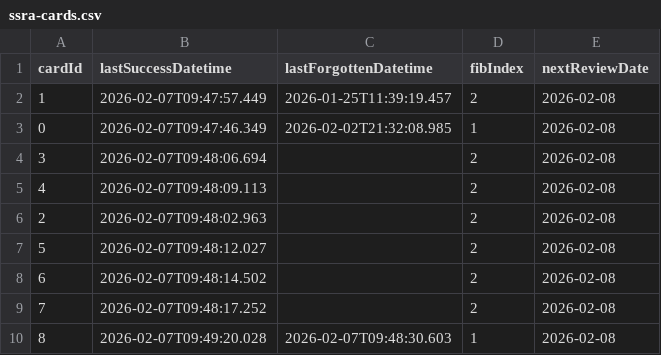
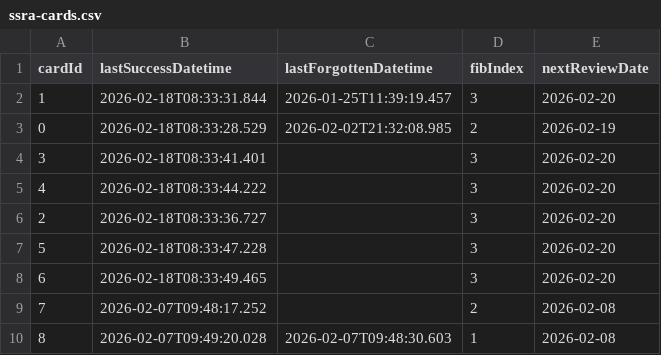
Before and after one commit to vOmaro/cards, a CSV file: spanish/ssra-cards.csv, drawn as a sheet; only a part is shown.

Commit message:
Update spanish/ssra-cards.csv: update review schedule for 42 card(s)

```diff
--- a/spanish/ssra-cards.csv
+++ b/spanish/ssra-cards.csv
@@ -1,9 +1,9 @@
 cardId,lastSuccessDatetime,lastForgottenDatetime,fibIndex,nextReviewDate
-1,2026-02-07T09:47:57.449,2026-01-25T11:39:19.457,2,2026-02-08
-0,2026-02-07T09:47:46.349,2026-02-02T21:32:08.985,1,2026-02-08
-3,2026-02-07T09:48:06.694,,2,2026-02-08
-4,2026-02-07T09:48:09.113,,2,2026-02-08
-2,2026-02-07T09:48:02.963,,2,2026-02-08
-5,2026-02-07T09:48:12.027,,2,2026-02-08
-6,2026-02-07T09:48:14.502,,2,2026-02-08
+1,2026-02-18T08:33:31.844,2026-01-25T11:39:19.457,3,2026-02-20
+0,2026-02-18T08:33:28.529,2026-02-02T21:32:08.985,2,2026-02-19
+3,2026-02-18T08:33:41.401,,3,2026-02-20
+4,2026-02-18T08:33:44.222,,3,2026-02-20
+2,2026-02-18T08:33:36.727,,3,2026-02-20
+5,2026-02-18T08:33:47.228,,3,2026-02-20
+6,2026-02-18T08:33:49.465,,3,2026-02-20
 7,2026-02-07T09:48:17.252,,2,2026-02-08
```
